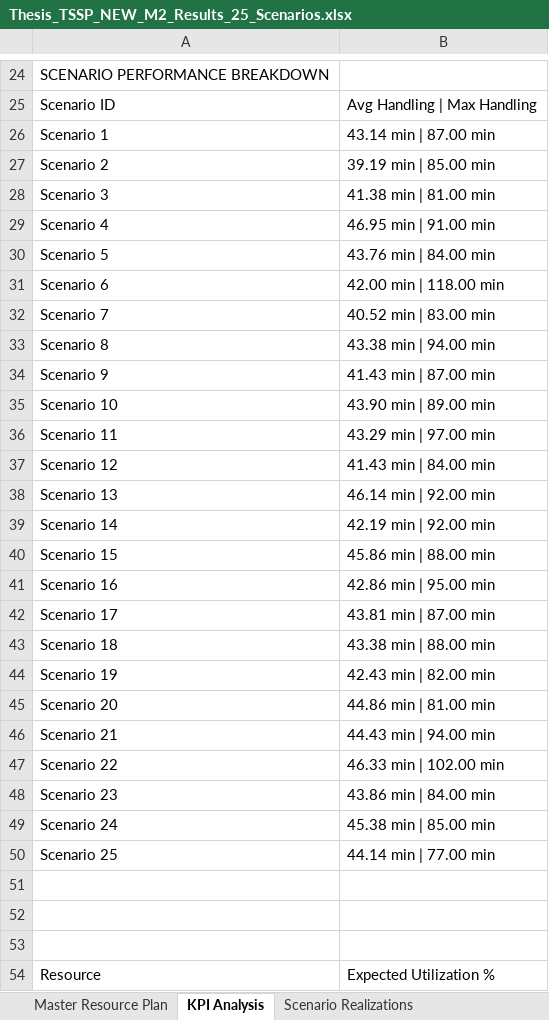
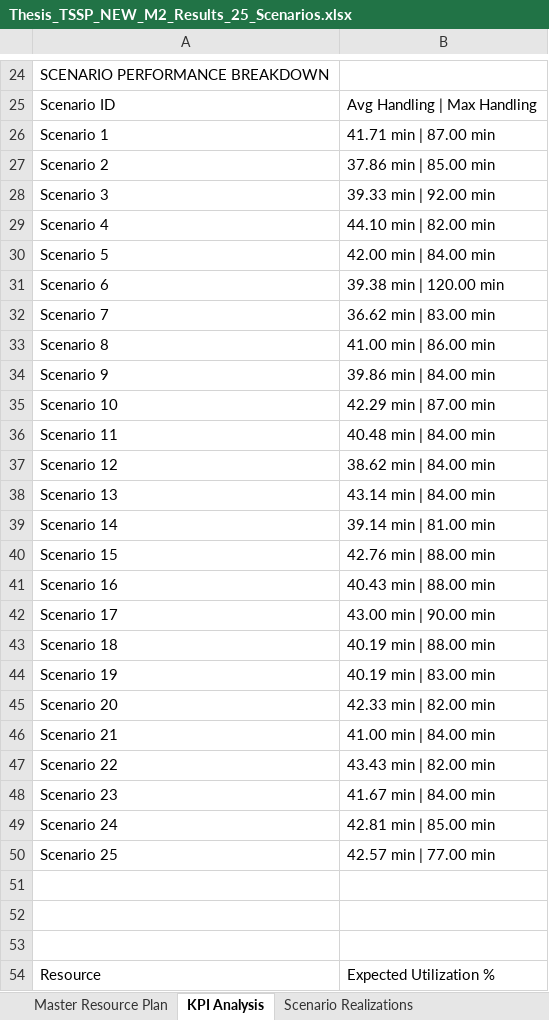
Before and after one commit to thibodebelie/cedric, an Excel workbook: Thesis_TSSP_NEW_M2_Results_25_Scenarios.xlsx, sheet KPI Analysis, drawn as a sheet; only a part is shown, gaps mark what is left out; values as stored, in another font and other column widths than the file's, no borders; the diff covers the shown part only; the diff names each change by its address in the sheet, - before the commit and + after, or states it on an @@ line.

```diff
--- a/Thesis_TSSP_NEW_M2_Results_25_Scenarios.xlsx (sheet KPI Analysis)
+++ b/Thesis_TSSP_NEW_M2_Results_25_Scenarios.xlsx (sheet KPI Analysis)
-B26: 43.14 min | 87.00 min
+B26: 41.71 min | 87.00 min
-B27: 39.19 min | 85.00 min
+B27: 37.86 min | 85.00 min
-B28: 41.38 min | 81.00 min
+B28: 39.33 min | 92.00 min
-B29: 46.95 min | 91.00 min
+B29: 44.10 min | 82.00 min
-B30: 43.76 min | 84.00 min
+B30: 42.00 min | 84.00 min
-B31: 42.00 min | 118.00 min
+B31: 39.38 min | 120.00 min
-B32: 40.52 min | 83.00 min
+B32: 36.62 min | 83.00 min
-B33: 43.38 min | 94.00 min
+B33: 41.00 min | 86.00 min
-B34: 41.43 min | 87.00 min
+B34: 39.86 min | 84.00 min
-B35: 43.90 min | 89.00 min
+B35: 42.29 min | 87.00 min
-B36: 43.29 min | 97.00 min
+B36: 40.48 min | 84.00 min
-B37: 41.43 min | 84.00 min
+B37: 38.62 min | 84.00 min
-B38: 46.14 min | 92.00 min
+B38: 43.14 min | 84.00 min
-B39: 42.19 min | 92.00 min
+B39: 39.14 min | 81.00 min
-B40: 45.86 min | 88.00 min
+B40: 42.76 min | 88.00 min
-B41: 42.86 min | 95.00 min
+B41: 40.43 min | 88.00 min
-B42: 43.81 min | 87.00 min
+B42: 43.00 min | 90.00 min
-B43: 43.38 min | 88.00 min
+B43: 40.19 min | 88.00 min
-B44: 42.43 min | 82.00 min
+B44: 40.19 min | 83.00 min
-B45: 44.86 min | 81.00 min
+B45: 42.33 min | 82.00 min
-B46: 44.43 min | 94.00 min
+B46: 41.00 min | 84.00 min
-B47: 46.33 min | 102.00 min
+B47: 43.43 min | 82.00 min
-B48: 43.86 min | 84.00 min
+B48: 41.67 min | 84.00 min
-B49: 45.38 min | 85.00 min
+B49: 42.81 min | 85.00 min
-B50: 44.14 min | 77.00 min
+B50: 42.57 min | 77.00 min
```
Also changed, not shown: 17 edited cells elsewhere in this sheet, sheet Scenario Realizations, sheet Master Resource Plan, Thesis_TSSP_NEW_M2_Results_10_Scenarios.xlsx, Thesis_TSSP_NEW_M2_Results_1_Scenarios.xlsx, 3 other files.
